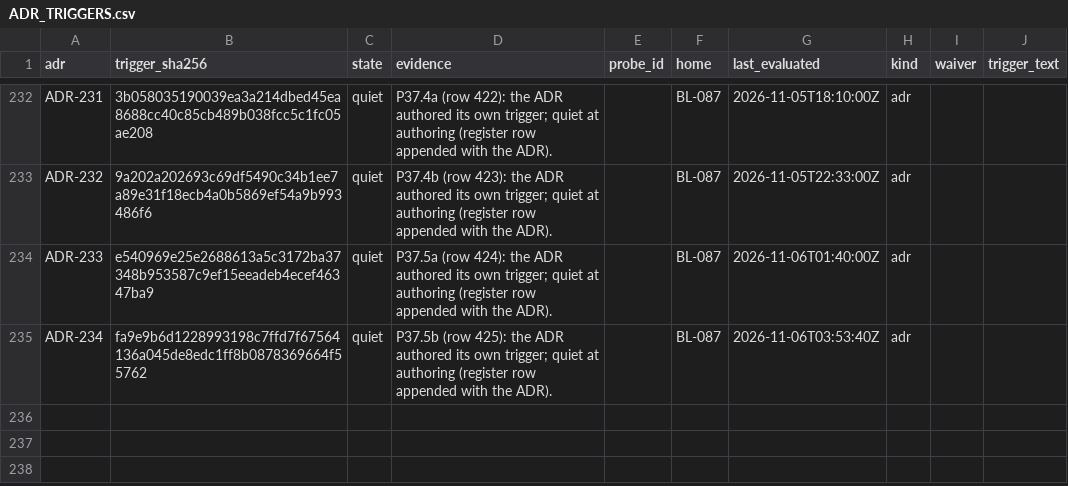
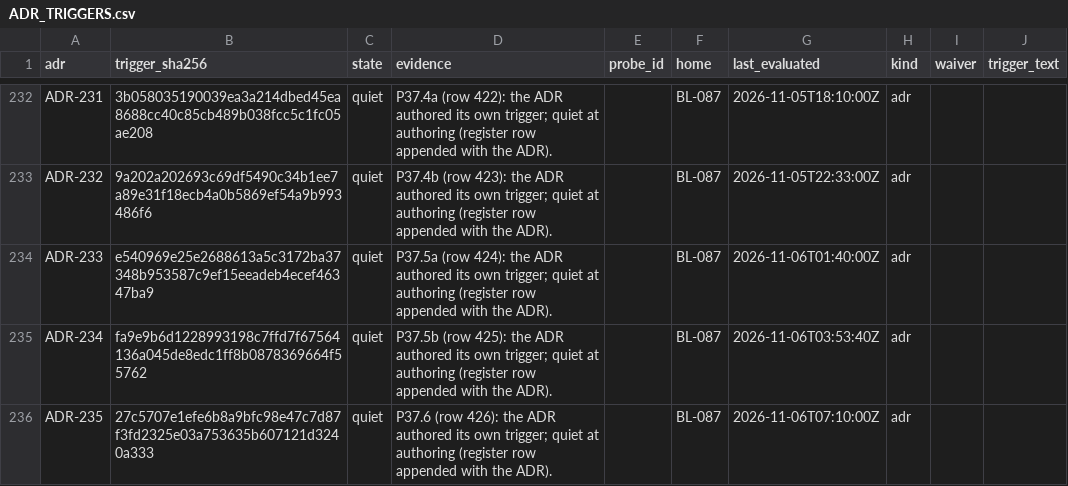
Before and after one commit to SteveVitali/Eleutheria, a CSV file: docs/build/reports/adr_triggers/ADR_TRIGGERS.csv, drawn as a sheet; only a part is shown, gaps mark what is left out.

```diff
--- a/docs/build/reports/adr_triggers/ADR_TRIGGERS.csv
+++ b/docs/build/reports/adr_triggers/ADR_TRIGGERS.csv
@@ -235 +235,2 @@ ADR-233,e540969e25e2688613a5c3172ba37348b953587c9ef15eeadeb4ecef46347ba9,quiet,P
 ADR-234,fa9e9b6d1228993198c7ffd7f67564136a045de8edc1ff8b0878369664f55762,quiet,P37.5b (row 425): the ADR authored its own trigger; quiet at authoring (register row appended with the ADR).,,BL-087,2026-11-06T03:53:40Z,adr,,
+ADR-235,27c5707e1efe6b8a9bfc98e47c7d87f3fd2325e03a753635b607121d3240a333,quiet,P37.6 (row 426): the ADR authored its own trigger; quiet at authoring (register row appended with the ADR).,,BL-087,2026-11-06T07:10:00Z,adr,,
```
Also changed, not shown: docs/build/BACKLOG.csv, 46 other files.
